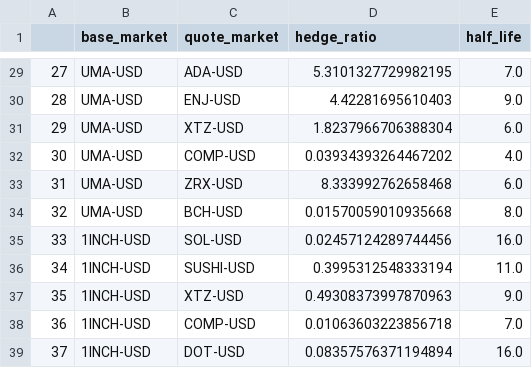
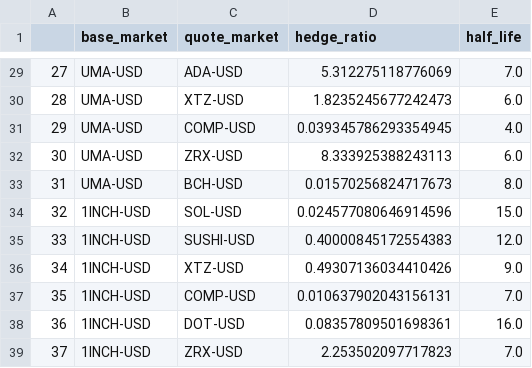
Before and after one commit to migomaxx/dydx-trading_bot, a CSV file: program/cointegrated_pairs.csv, drawn as a sheet; only a part is shown, gaps mark what is left out; the diff covers the shown part only.

```diff
--- a/program/cointegrated_pairs.csv
+++ b/program/cointegrated_pairs.csv
@@ -29,11 +29,11 @@
-27,UMA-USD,ADA-USD,5.3101327729982195,7.0
-28,UMA-USD,ENJ-USD,4.42281695610403,9.0
-29,UMA-USD,XTZ-USD,1.8237966706388304,6.0
-30,UMA-USD,COMP-USD,0.03934393264467202,4.0
-31,UMA-USD,ZRX-USD,8.333992762658468,6.0
-32,UMA-USD,BCH-USD,0.01570059010935668,8.0
-33,1INCH-USD,SOL-USD,0.02457124289744456,16.0
-34,1INCH-USD,SUSHI-USD,0.3995312548333194,11.0
-35,1INCH-USD,XTZ-USD,0.49308373997870963,9.0
-36,1INCH-USD,COMP-USD,0.01063603223856718,7.0
-37,1INCH-USD,DOT-USD,0.08357576371194894,16.0
+27,UMA-USD,ADA-USD,5.312275118776069,7.0
+28,UMA-USD,XTZ-USD,1.8235245677242473,6.0
+29,UMA-USD,COMP-USD,0.039345786293354945,4.0
+30,UMA-USD,ZRX-USD,8.333925388243113,6.0
+31,UMA-USD,BCH-USD,0.01570256824717673,8.0
+32,1INCH-USD,SOL-USD,0.024577080646914596,15.0
+33,1INCH-USD,SUSHI-USD,0.40000845172554383,12.0
+34,1INCH-USD,XTZ-USD,0.49307136034410426,9.0
+35,1INCH-USD,COMP-USD,0.010637902043156131,7.0
+36,1INCH-USD,DOT-USD,0.08357809501698361,16.0
+37,1INCH-USD,ZRX-USD,2.253502097717823,7.0
```
Also changed, not shown: 10 added rows and 110 edited cells elsewhere in this file, 4 other files.
